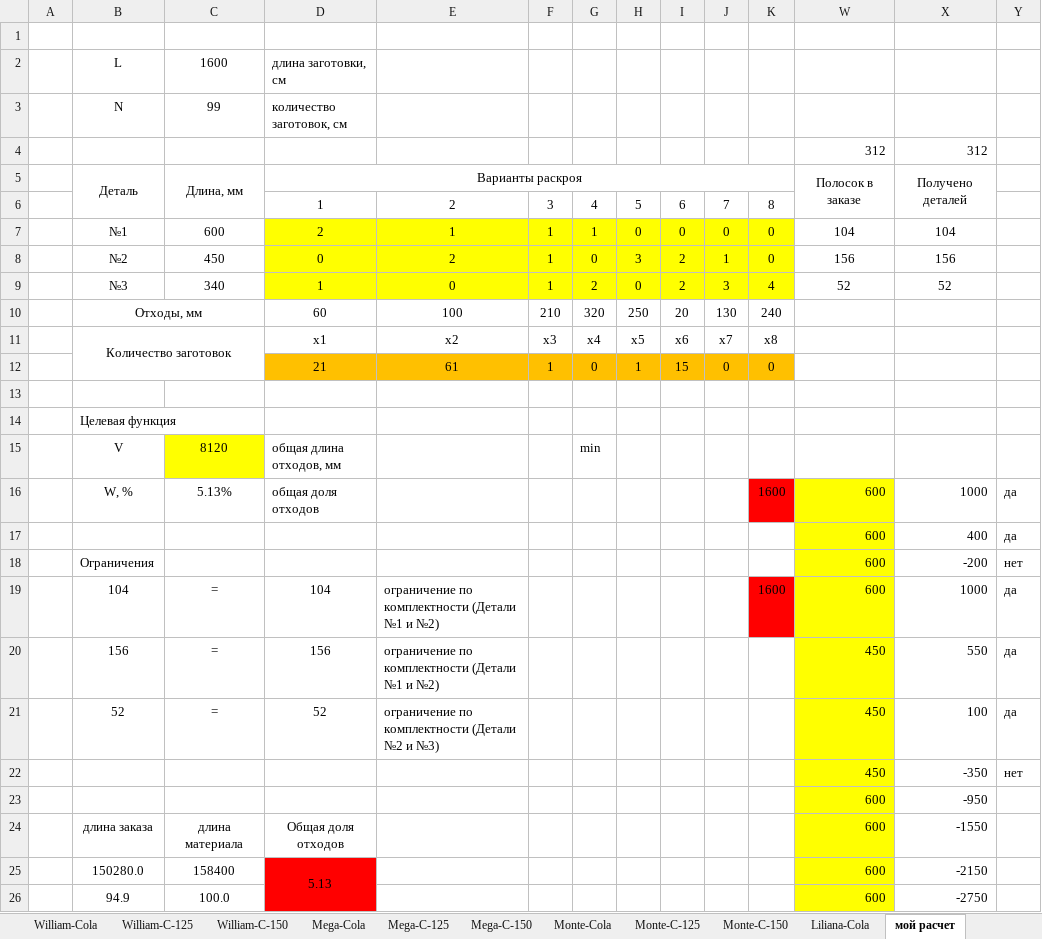
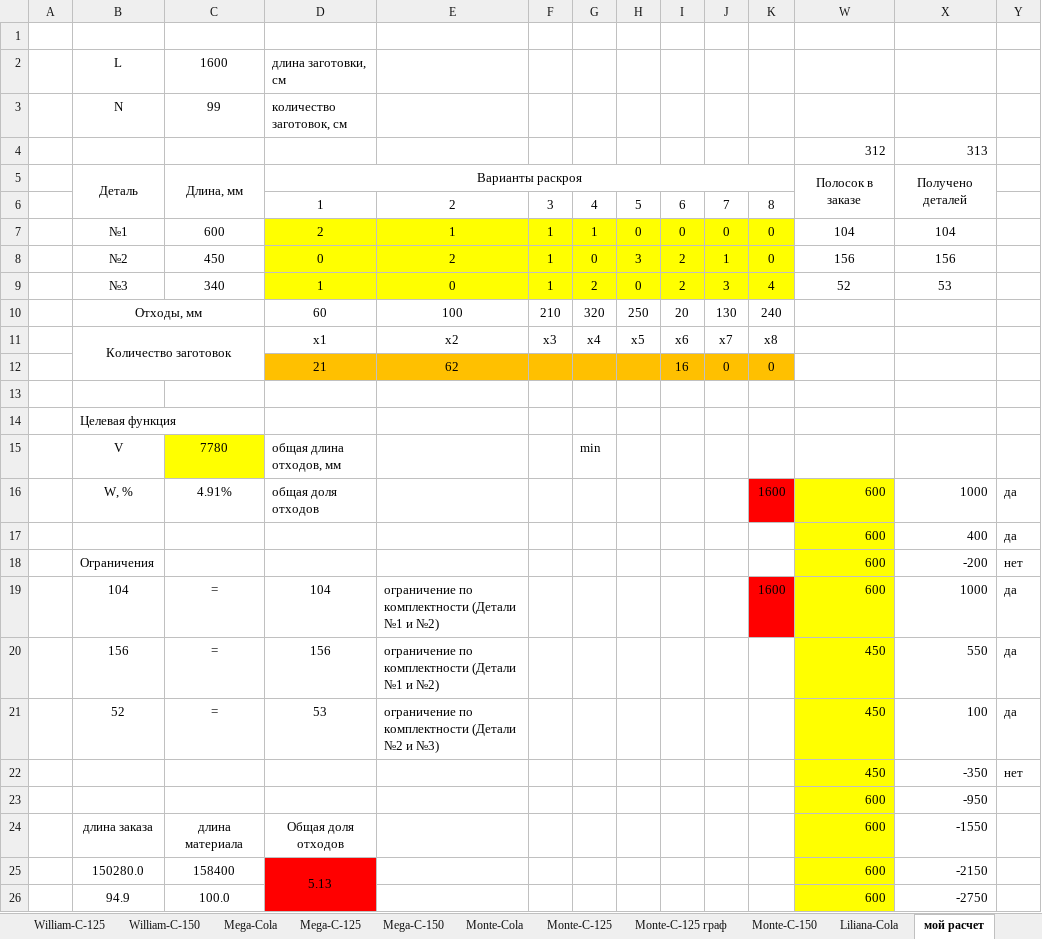
Before and after one commit to ALEXX4891/palnt-backend, an Excel workbook: trash/Separadores.xlsx, sheet мой расчет, drawn as a sheet; only a part is shown; values as stored, in another font and other column widths than the file's, no borders; removed rows and columns are numbered as before the commit, all else as after; rows hold the shown columns only; the diff names each change by its address in the sheet, - before the commit and + after, or states it on an @@ line.

```diff
--- a/trash/Separadores.xlsx (sheet мой расчет)
+++ b/trash/Separadores.xlsx (sheet мой расчет)
+sheet tab: Monte-C-125 граф
-X4: 312
+X4: 313
-X9: 52
+X9: 53
-row 12:  |  |  | 21 | 61 | 1 | 0 | 1 | 15 | 0 | 0
+row 12:  |  |  | 21 | 62 |  |  |  | 16 | 0 | 0
-C15: 8120
+C15: 7780
-C16: 5.13%
+C16: 4.91%
-D21: 52
+D21: 53
```
Also changed, not shown: sheet Monte-C-125, sheet Лист1, sheet мой расчет (2), sheet Monte-C-150, sheet Monte-Cola, other sheet tabs, charts or pictures, 5 other files.
